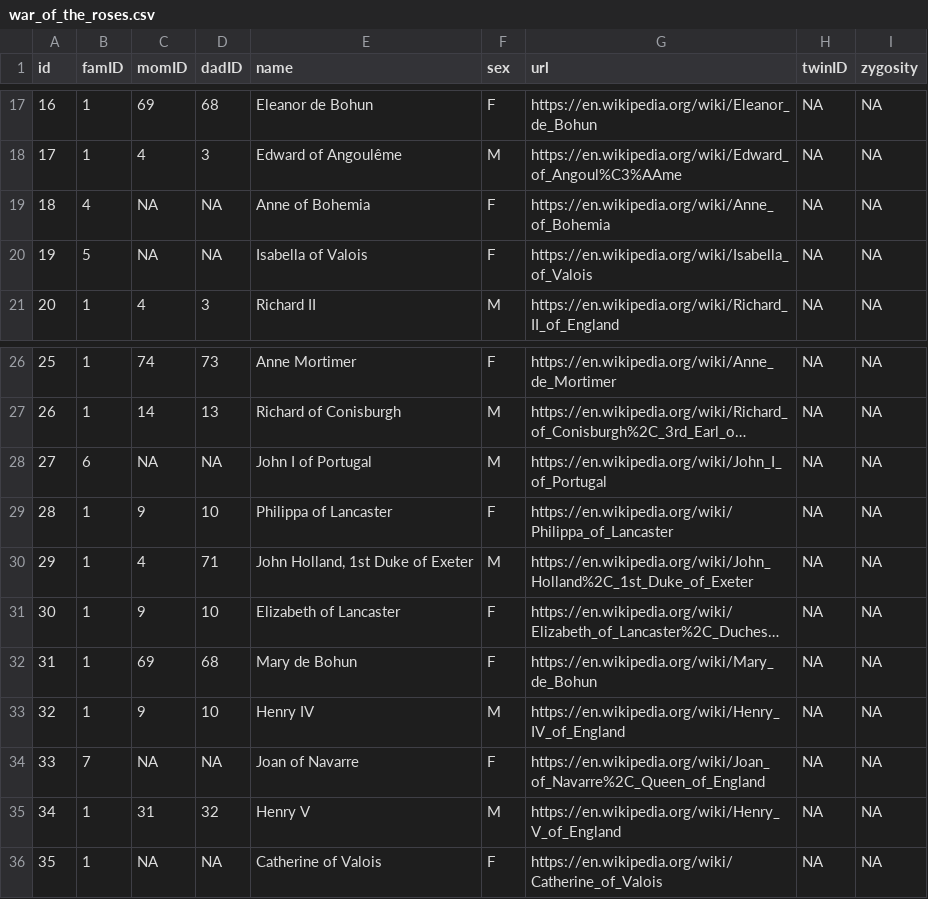
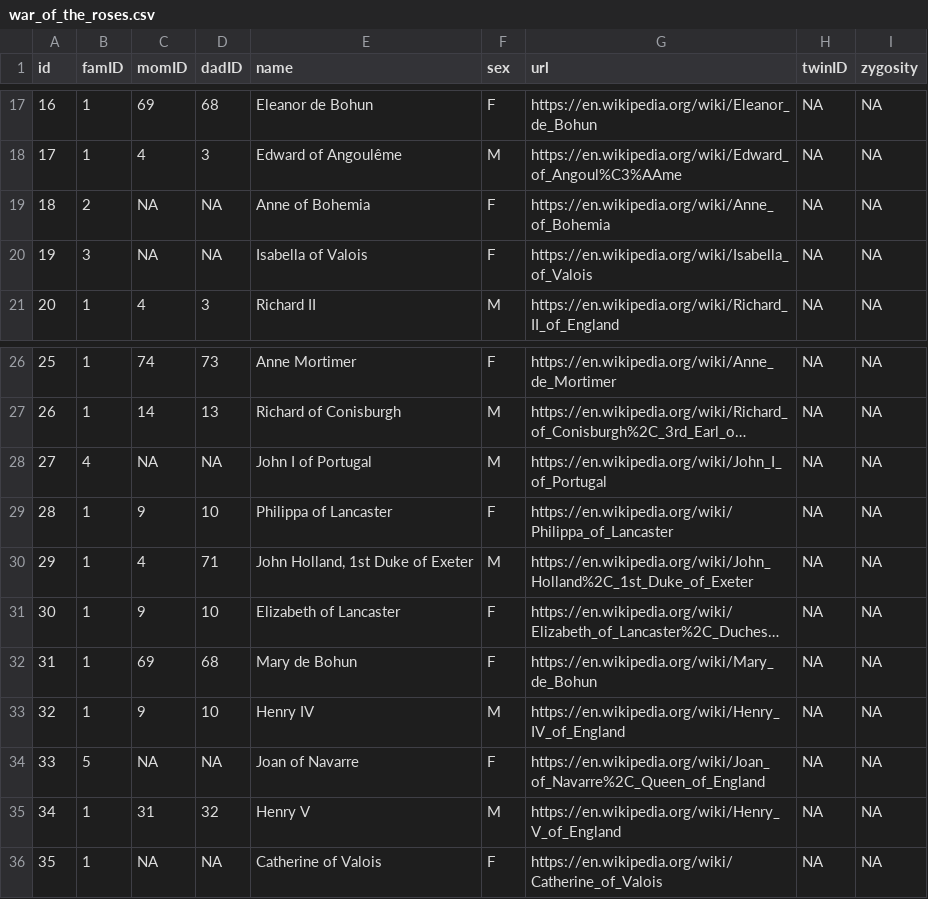
Before and after one commit to R-Computing-Lab/pedigreedata, a CSV file: data-raw/war_of_the_roses.csv, drawn as a sheet; only a part is shown, gaps mark what is left out; long unchanged cells end in …; the diff covers the shown part only; the diff names each change by its address in the sheet, - before the commit and + after, or states it on an @@ line.

```diff
--- a/data-raw/war_of_the_roses.csv
+++ b/data-raw/war_of_the_roses.csv
-B19 (famID): 4
+B19 (famID): 2
-B20 (famID): 5
+B20 (famID): 3
-B28 (famID): 6
+B28 (famID): 4
-B34 (famID): 7
+B34 (famID): 5
```
Also changed, not shown: 12 added rows and 4 edited cells elsewhere in this file, 3 other files.
